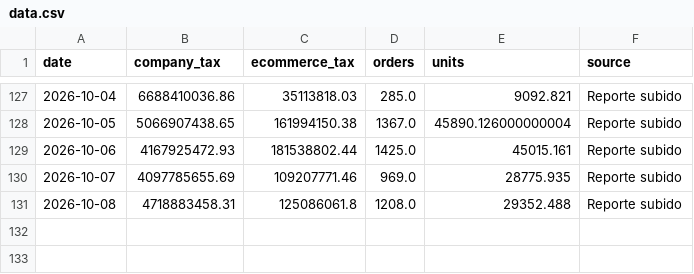
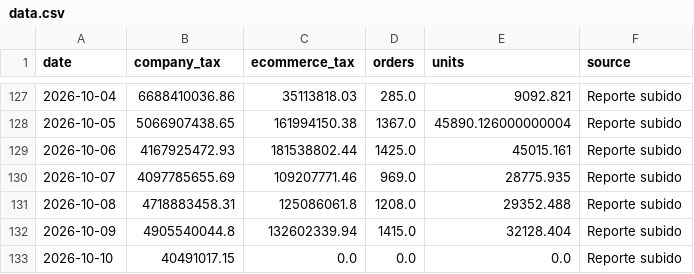
Before and after one commit to 2026-Masonline/masonline-dashboard, a CSV file: data.csv, drawn as a sheet; only a part is shown, gaps mark what is left out; the diff names each change by its address in the sheet, - before the commit and + after, or states it on an @@ line.

Commit message:
Actualizar datos ecommerce - Mes en curso

```diff
--- a/data.csv
+++ b/data.csv
+row 132: 2026-10-09 | 4905540044.8 | 132602339.94 | 1415.0 | 32128.404 | Reporte subido
+row 133: 2026-10-10 | 40491017.15 | 0.0 | 0.0 | 0.0 | Reporte subido
```
